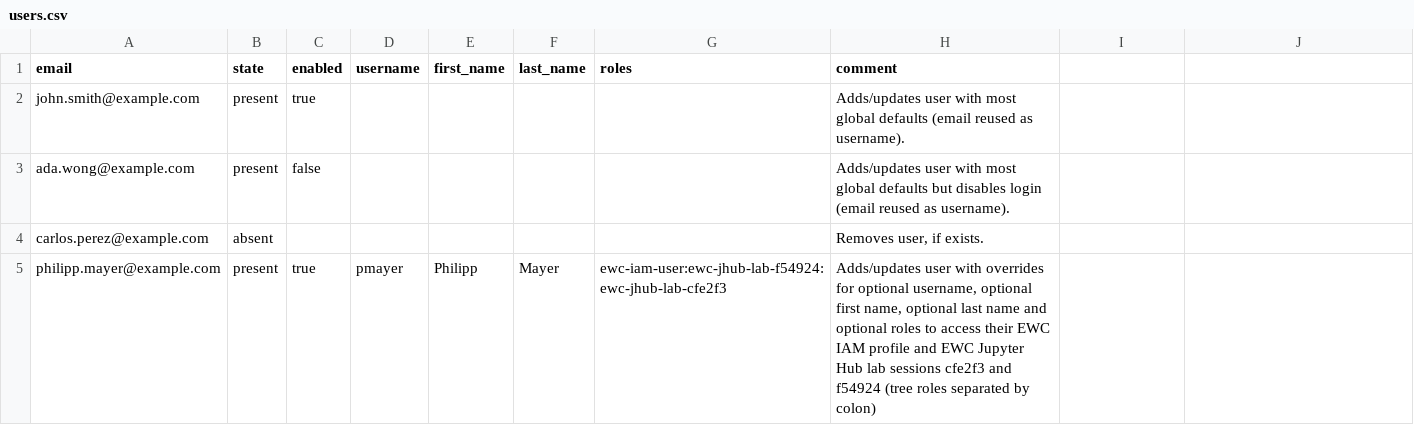
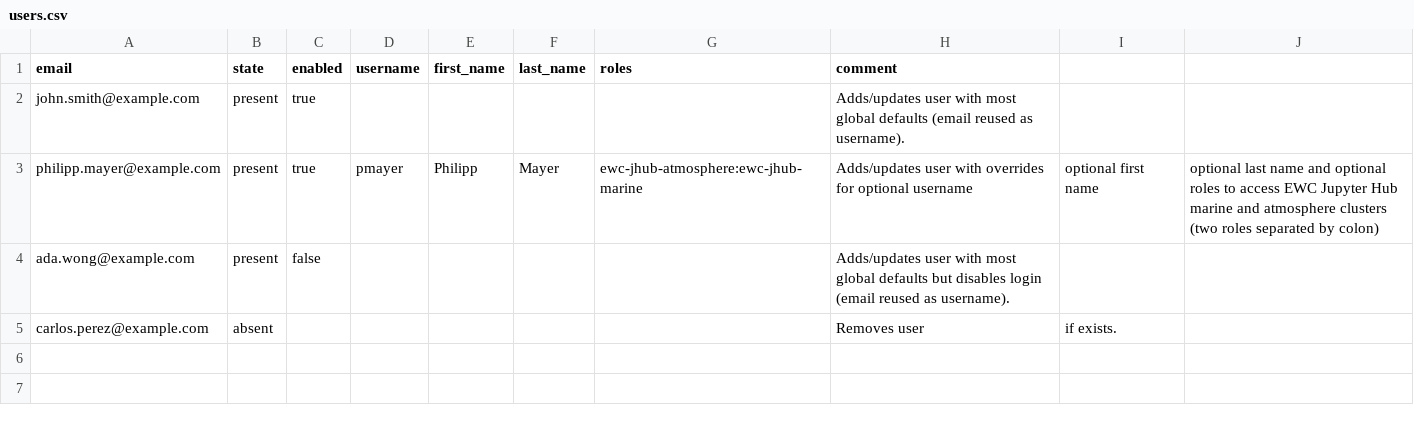
Before and after one commit to ewcloud/ewc-user-tools, a CSV file: items/iam-users-bulk-edition/notebooks/users.csv, drawn as a sheet.

```diff
--- a/items/iam-users-bulk-edition/notebooks/users.csv
+++ b/items/iam-users-bulk-edition/notebooks/users.csv
@@ -2,4 +2,4 @@ email,state,enabled,username,first_name,last_name,roles,comment
 john.smith@example.com,present,true,,,,,Adds/updates user with most global defaults (email reused as username).
+philipp.mayer@example.com,present,true,pmayer,Philipp,Mayer,ewc-jhub-atmosphere:ewc-jhub-marine,Adds/updates user with overrides for optional username, optional first name, optional last name and optional roles to access EWC Jupyter Hub marine and atmosphere clusters (two roles separated by colon)
 ada.wong@example.com,present,false,,,,,Adds/updates user with most global defaults but disables login (email reused as username).
-carlos.perez@example.com,absent,,,,,,"Removes user, if exists."
-philipp.mayer@example.com,present,true,pmayer,Philipp,Mayer,ewc-iam-user:ewc-jhub-lab-f54924:ewc-jhub-lab-cfe2f3,"Adds/updates user with overrides for optional username, optional first name, optional last name and optional roles to access their EWC IAM profile and EWC Jupyter Hub lab sessions cfe2f3 and f54924 (tree roles separated by colon)"
+carlos.perez@example.com,absent,,,,,,Removes user, if exists.
```
Also changed, not shown: 6 other files.
